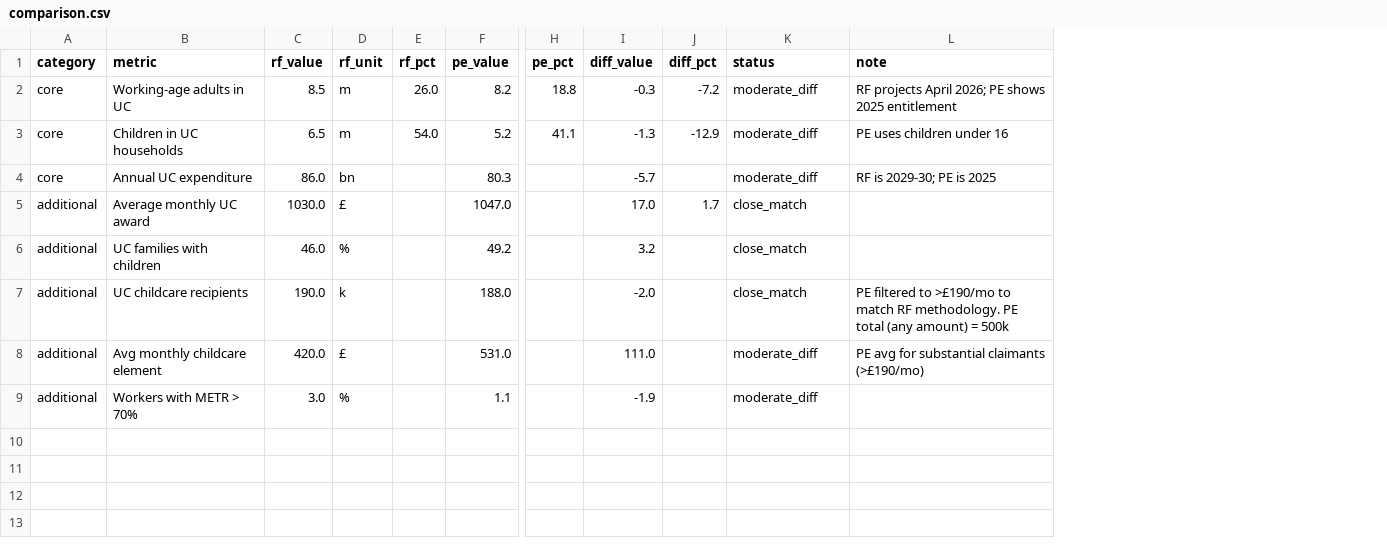
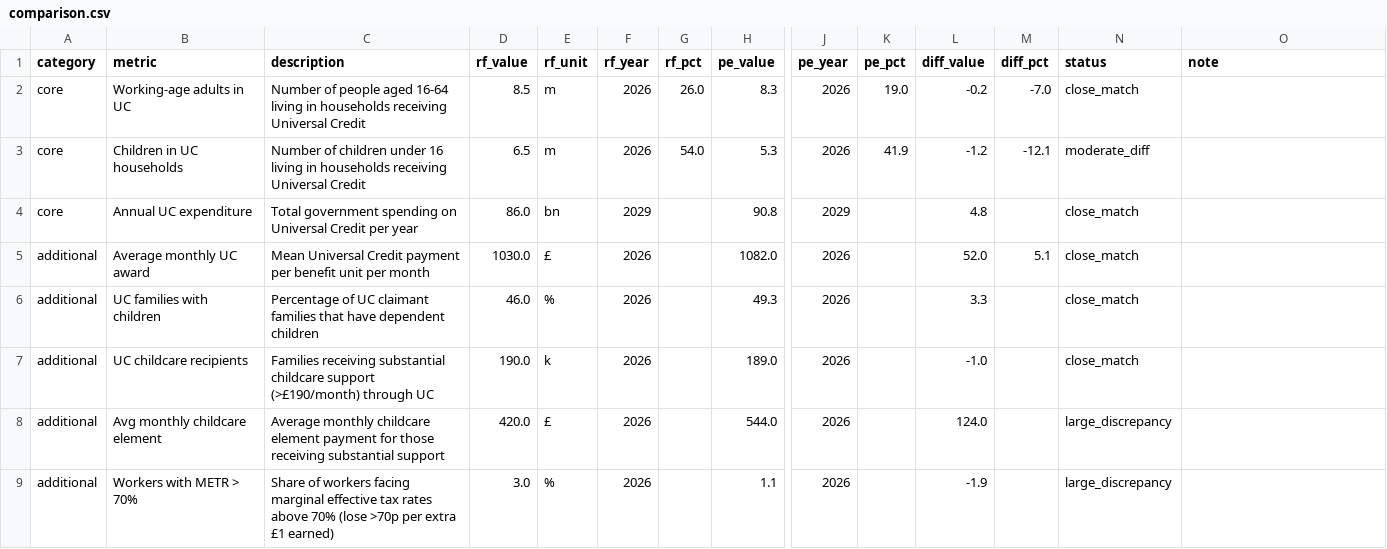
Before and after one commit to PolicyEngine/pe-rf-compare-uc, a CSV file: dashboard/public/data/comparison.csv, drawn as a sheet; only a part is shown, gaps mark what is left out; addresses are those after the commit; the diff names each change by its address in the sheet, - before the commit and + after, or states it on an @@ line.

```diff
--- a/dashboard/public/data/comparison.csv
+++ b/dashboard/public/data/comparison.csv
+column C (description), rows 2-9: Number of people aged 16-64 living in households receiving Universal Credit | Number of children under 16 living in households receiving Universal Credit | Total government spending on Universal Credit per year | Mean Universal Credit payment per benefit unit per month | Percentage of UC claimant families that have dependent children | Families receiving substantial childcare support (>£190/month) through UC | Average monthly childcare element payment for those receiving substantial support | Share of workers facing marginal effective tax rates above 70% (lose >70p per extra £1 earned)
+column F (rf_year), rows 2-9: 2026 | 2026 | 2029 | 2026 | 2026 | 2026 | 2026 | 2026
+column J (pe_year), rows 2-9: 2026 | 2026 | 2029 | 2026 | 2026 | 2026 | 2026 | 2026
-H2 (pe_value): 8.2
+H2 (pe_value): 8.3
-K2 (pe_pct): 18.8
+K2 (pe_pct): 19.0
-L2 (diff_value): -0.3
+L2 (diff_value): -0.2
-M2 (diff_pct): -7.2
+M2 (diff_pct): -7.0
-N2 (status): moderate_diff
+N2 (status): close_match
-O2 (note): RF projects April 2026; PE shows 2025 entitlement
+O2 (note): (empty)
-H3 (pe_value): 5.2
+H3 (pe_value): 5.3
-K3 (pe_pct): 41.1
+K3 (pe_pct): 41.9
-L3 (diff_value): -1.3
+L3 (diff_value): -1.2
-M3 (diff_pct): -12.9
+M3 (diff_pct): -12.1
-O3 (note): PE uses children under 16
+O3 (note): (empty)
-H4 (pe_value): 80.3
+H4 (pe_value): 90.8
-L4 (diff_value): -5.7
+L4 (diff_value): 4.8
-N4 (status): moderate_diff
+N4 (status): close_match
-O4 (note): RF is 2029-30; PE is 2025
+O4 (note): (empty)
-H5 (pe_value): 1047.0
+H5 (pe_value): 1082.0
-L5 (diff_value): 17.0
+L5 (diff_value): 52.0
-M5 (diff_pct): 1.7
+M5 (diff_pct): 5.1
-H6 (pe_value): 49.2
+H6 (pe_value): 49.3
-L6 (diff_value): 3.2
+L6 (diff_value): 3.3
-H7 (pe_value): 188.0
+H7 (pe_value): 189.0
-L7 (diff_value): -2.0
+L7 (diff_value): -1.0
-O7 (note): PE filtered to >£190/mo to match RF methodology. PE total (any amount) = 500k
+O7 (note): (empty)
-H8 (pe_value): 531.0
+H8 (pe_value): 544.0
-L8 (diff_value): 111.0
+L8 (diff_value): 124.0
-N8:N9 (status): moderate_diff
+N8:N9 (status): large_discrepancy
-O8 (note): PE avg for substantial claimants (>£190/mo)
+O8 (note): (empty)
```
Also changed, not shown: dashboard/public/data/policy_impacts.csv, 6 other files.
